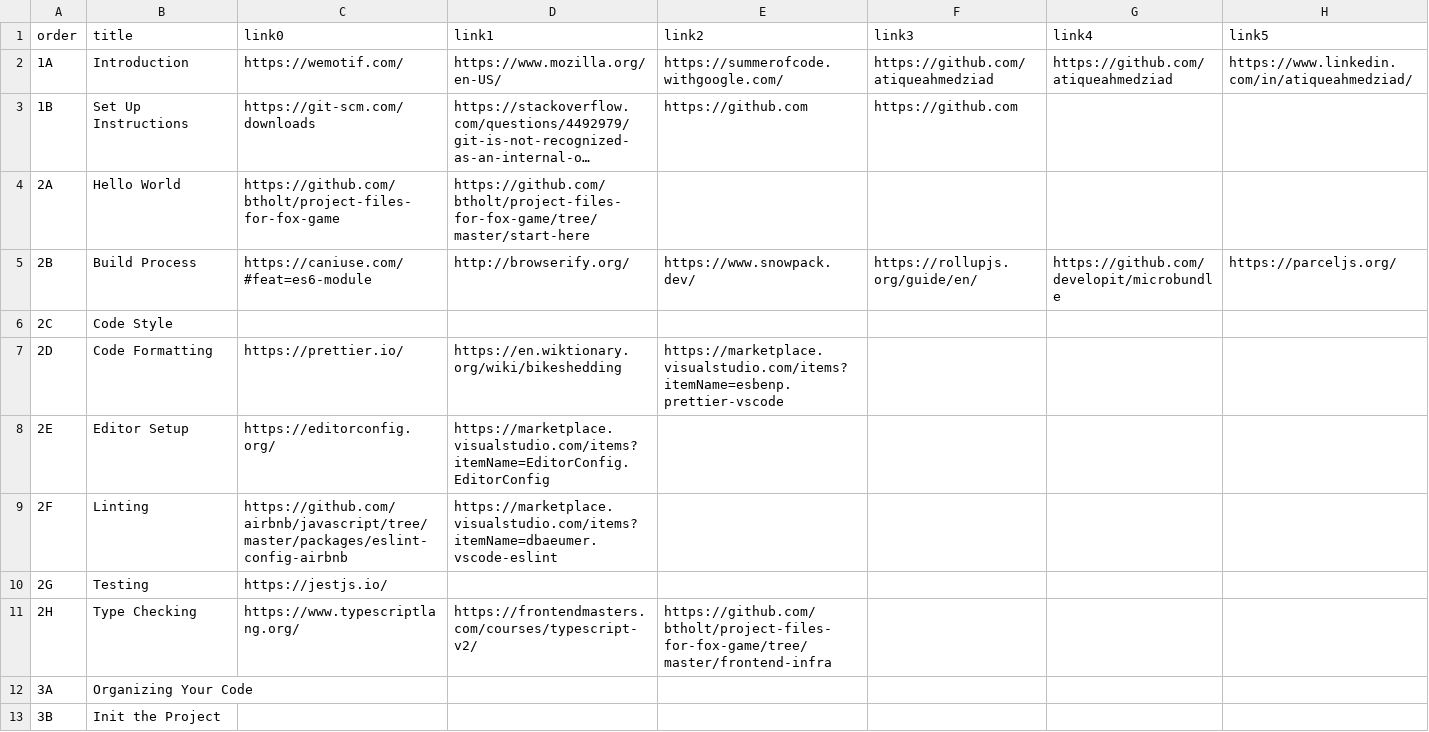
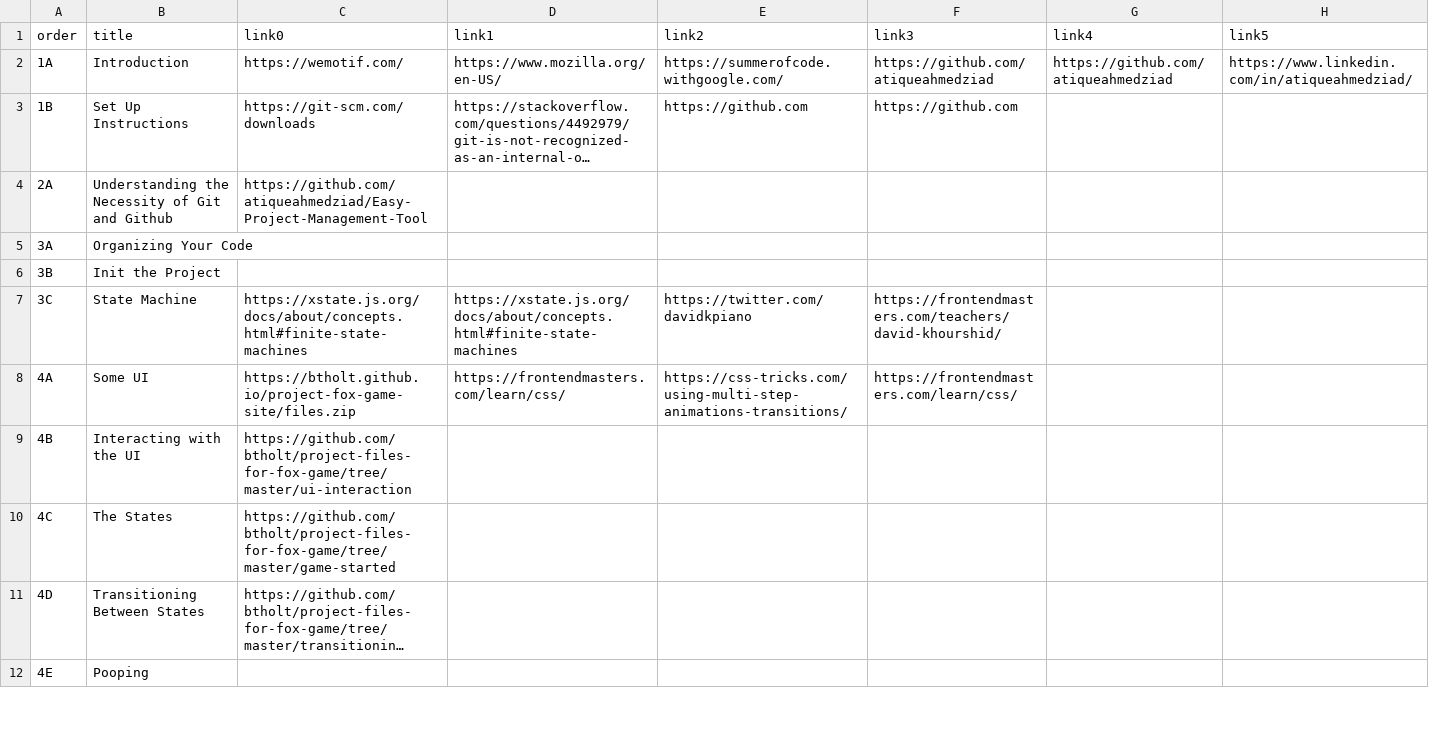
Before and after one commit to atiqueahmedziad/intro-git-workshop, a CSV file: links.csv, drawn as a sheet; only a part is shown; the shorter side is filled out with more unchanged rows; long unchanged cells end in …; rows hold the shown columns only; the diff names each change by its address in the sheet, - before the commit and + after, or states it on an @@ line.

```diff
--- a/links.csv
+++ b/links.csv
-B4 (title): Hello World
+B4 (title): Understanding the Necessity of Git and Github
-C4 (link0): https://github.com/btholt/project-files-for-fox-game
+C4 (link0): https://github.com/atiqueahmedziad/Easy-Project-Management-Tool
-D4 (link1): https://github.com/btholt/project-files-for-fox-game/tree/master/start-here
+D4 (link1): (empty)
-row 5: 2B | Build Process | https://caniuse.com/#feat=es6-module | http://browserify.org/ | https://www.snowpack.dev/ | https://rollupjs.org/guide/en/ | https://github.com/developit/microbundle | https://parceljs.org/
-row 6: 2C | Code Style
-row 7: 2D | Code Formatting | https://prettier.io/ | https://en.wiktionary.org/wiki/bikeshedding | https://marketplace.visualstudio.com/items?itemName=esbenp.prettier-vscode
-row 8: 2E | Editor Setup | https://editorconfig.org/ | https://marketplace.visualstudio.com/items?itemName=EditorConfig.EditorConfig
-row 9: 2F | Linting | https://github.com/airbnb/javascript/tree/master/packages/eslint-config-airbnb | https://marketplace.visualstudio.com/items?itemName=dbaeumer.vscode-eslint
-row 10: 2G | Testing | https://jestjs.io/
-row 11: 2H | Type Checking | https://www.typescriptlang.org/ | https://frontendmasters.com/courses/typescript-v2/ | https://github.com/btholt/project-files-for-fox-game/tree/master/frontend-infra
```
Also changed, not shown: lessons.csv, 58 other files.
